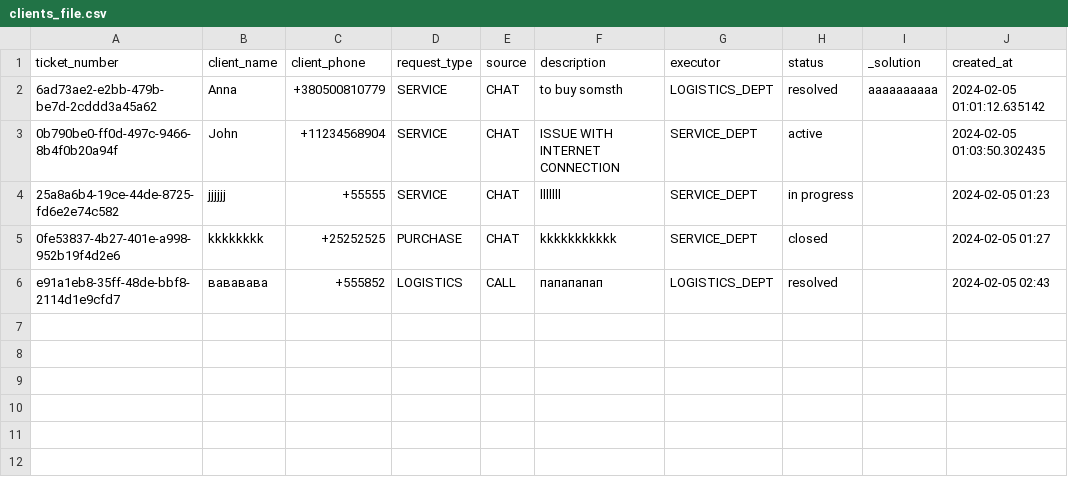
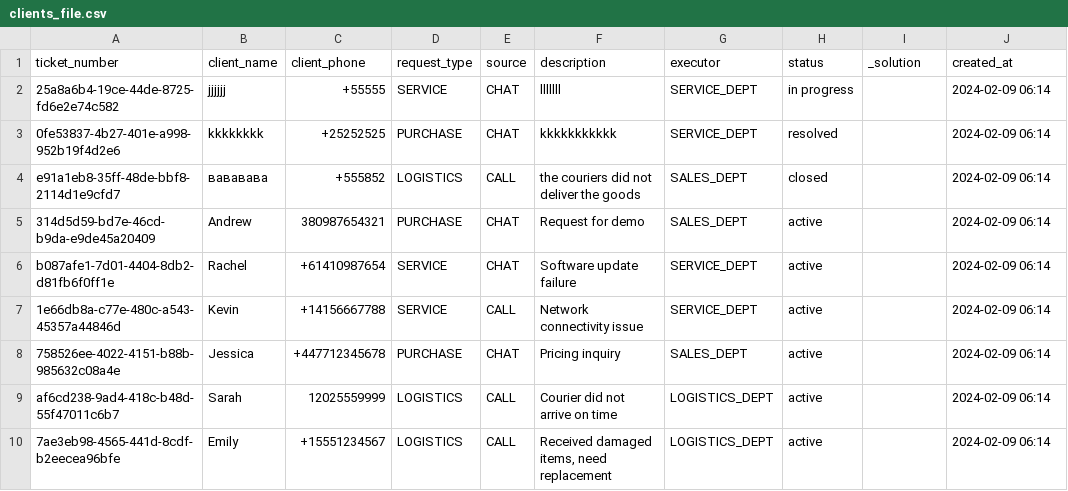
Before and after one commit to annaannaA33/CRM, a CSV file: clients_file.csv, drawn as a sheet.

```diff
--- a/clients_file.csv
+++ b/clients_file.csv
@@ -1,6 +1,10 @@
 ticket_number,client_name,client_phone,request_type,source,description,executor,status,_solution,created_at
-6ad73ae2-e2bb-479b-be7d-2cddd3a45a62,Anna,+380500810779,SERVICE,CHAT,to buy somsth,LOGISTICS_DEPT,resolved,aaaaaaaaaa,2024-02-05 01:01:12.635142
-0b790be0-ff0d-497c-9466-8b4f0b20a94f,John,+11234568904,SERVICE,CHAT,ISSUE WITH INTERNET CONNECTION,SERVICE_DEPT,active,,2024-02-05 01:03:50.302435
-25a8a6b4-19ce-44de-8725-fd6e2e74c582,jjjjjj,+55555,SERVICE,CHAT,lllllll,SERVICE_DEPT,in progress,,2024-02-05 01:23
-0fe53837-4b27-401e-a998-952b19f4d2e6,kkkkkkkk,+25252525,PURCHASE,CHAT,kkkkkkkkkkk,SERVICE_DEPT,closed,,2024-02-05 01:27
-e91a1eb8-35ff-48de-bbf8-2114d1e9cfd7,вававава,+555852,LOGISTICS,CALL,папапапап,LOGISTICS_DEPT,resolved,,2024-02-05 02:43
+25a8a6b4-19ce-44de-8725-fd6e2e74c582,jjjjjj,+55555,SERVICE,CHAT,lllllll,SERVICE_DEPT,in progress,,2024-02-09 06:14
+0fe53837-4b27-401e-a998-952b19f4d2e6,kkkkkkkk,+25252525,PURCHASE,CHAT,kkkkkkkkkkk,SERVICE_DEPT,resolved,,2024-02-09 06:14
+e91a1eb8-35ff-48de-bbf8-2114d1e9cfd7,вававава,+555852,LOGISTICS,CALL,the couriers did not deliver the goods,SALES_DEPT,closed,,2024-02-09 06:14
+314d5d59-bd7e-46cd-b9da-e9de45a20409,Andrew,380987654321,PURCHASE,CHAT,Request for demo,SALES_DEPT,active,,2024-02-09 06:14
+b087afe1-7d01-4404-8db2-d81fb6f0ff1e,Rachel,+61410987654,SERVICE,CHAT,Software update failure,SERVICE_DEPT,active,,2024-02-09 06:14
+1e66db8a-c77e-480c-a543-45357a44846d,Kevin,+14156667788,SERVICE,CALL,Network connectivity issue,SERVICE_DEPT,active,,2024-02-09 06:14
+758526ee-4022-4151-b88b-985632c08a4e,Jessica,+447712345678,PURCHASE,CHAT,Pricing inquiry,SALES_DEPT,active,,2024-02-09 06:14
+af6cd238-9ad4-418c-b48d-55f47011c6b7,Sarah,12025559999,LOGISTICS,CALL,Courier did not arrive on time,LOGISTICS_DEPT,active,,2024-02-09 06:14
+7ae3eb98-4565-441d-8cdf-b2eecea96bfe,Emily,+15551234567,LOGISTICS,CALL,"Received damaged items, need replacement",LOGISTICS_DEPT,active,,2024-02-09 06:14
```
Also changed, not shown: 6 other files.
